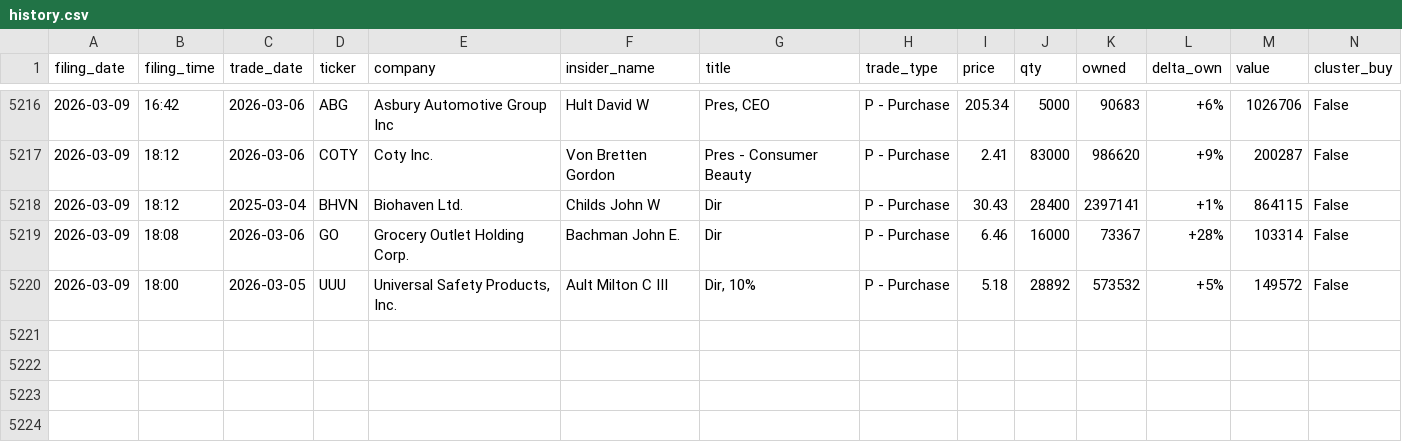
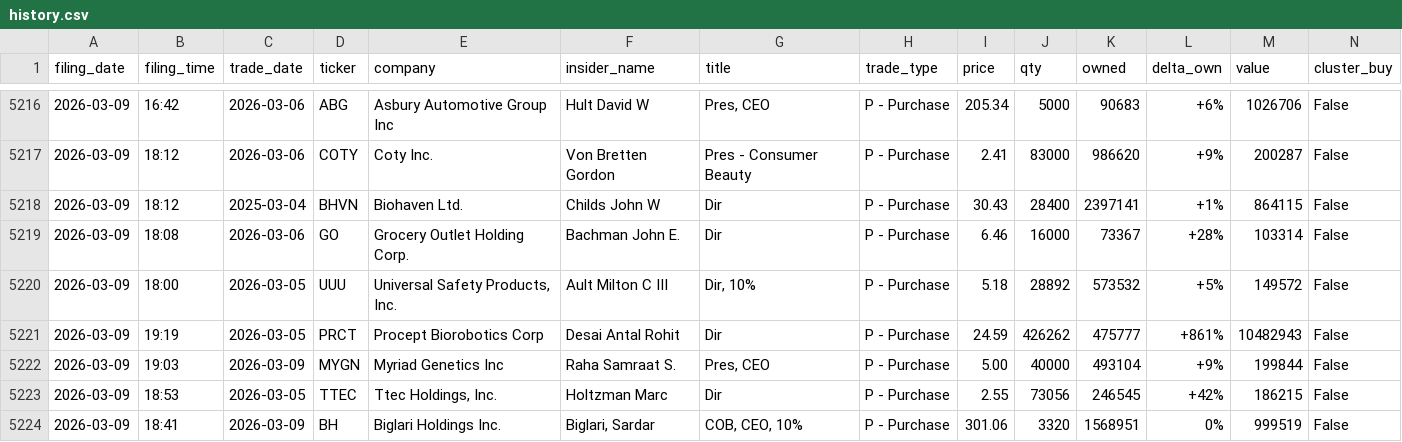
Before and after one commit to shaheedhamid/insideredge, a CSV file: data/history.csv, drawn as a sheet; only a part is shown, gaps mark what is left out.

```diff
--- a/data/history.csv
+++ b/data/history.csv
@@ -5220 +5220,5 @@ filing_date,filing_time,trade_date,ticker,company,insider_name,title,trade_type,
 2026-03-09,18:00,2026-03-05,UUU,"Universal Safety Products, Inc.",Ault Milton C III,"Dir, 10%",P - Purchase,5.18,28892,573532,+5%,149572,False
+2026-03-09,19:19,2026-03-05,PRCT,Procept Biorobotics Corp,Desai Antal Rohit,Dir,P - Purchase,24.59,426262,475777,+861%,10482943,False
+2026-03-09,19:03,2026-03-09,MYGN,Myriad Genetics Inc,Raha Samraat S.,"Pres, CEO",P - Purchase,5.00,40000,493104,+9%,199844,False
+2026-03-09,18:53,2026-03-05,TTEC,"Ttec Holdings, Inc.",Holtzman Marc,Dir,P - Purchase,2.55,73056,246545,+42%,186215,False
+2026-03-09,18:41,2026-03-09,BH,Biglari Holdings Inc.,"Biglari, Sardar","COB, CEO, 10%",P - Purchase,301.06,3320,1568951,0%,999519,False
```
Also changed, not shown: 3 other files.
